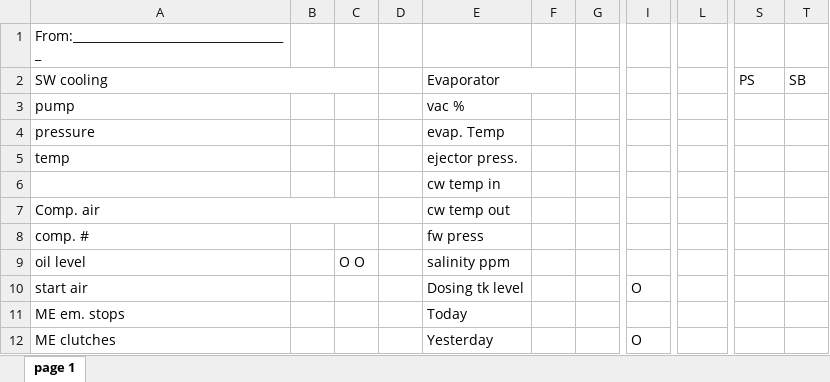
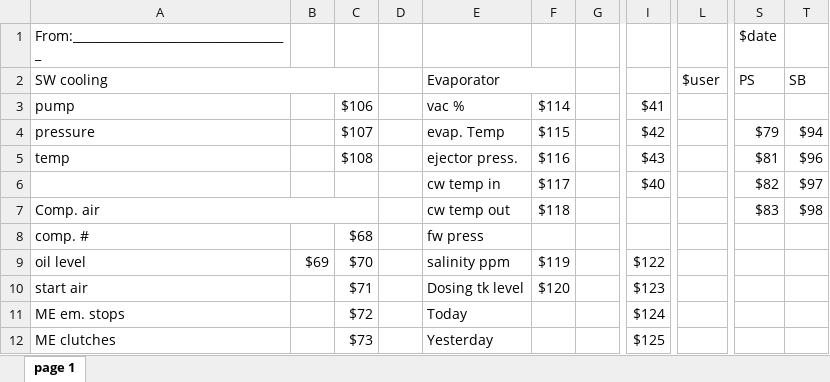
Before and after one commit to greenpeace/ecr_logbook, an Excel workbook: lib/target.xlsx, sheet page 1, drawn as a sheet; only a part is shown, gaps mark what is left out; values as stored, in another font and other column widths than the file's, no cell formats; the diff covers the shown part only; the diff names each change by its address in the sheet, - before the commit and + after, or states it on an @@ line.

```diff
--- a/lib/target.xlsx (sheet page 1)
+++ b/lib/target.xlsx (sheet page 1)
-S1 (PS): (empty)
+S1 (PS): $date
-L2: (empty)
+L2: $user
-C3: (empty)
+C3: $106
-F3: (empty)
+F3: $114
-I3: (empty)
+I3: $41
-C4: (empty)
+C4: $107
-F4: (empty)
+F4: $115
-I4: (empty)
+I4: $42
-S4 (PS): (empty)
+S4 (PS): $79
-T4 (SB): (empty)
+T4 (SB): $94
-C5: (empty)
+C5: $108
-F5: (empty)
+F5: $116
-I5: (empty)
+I5: $43
-S5 (PS): (empty)
+S5 (PS): $81
-T5 (SB): (empty)
+T5 (SB): $96
-F6: (empty)
+F6: $117
-I6: (empty)
+I6: $40
-S6 (PS): (empty)
+S6 (PS): $82
-T6 (SB): (empty)
+T6 (SB): $97
-F7: (empty)
+F7: $118
-S7 (PS): (empty)
+S7 (PS): $83
-T7 (SB): (empty)
+T7 (SB): $98
-C8: (empty)
+C8: $68
-B9: (empty)
+B9: $69
-C9: O O
+C9: $70
-F9: (empty)
+F9: $119
-I9: (empty)
+I9: $122
-C10: (empty)
+C10: $71
-F10: (empty)
+F10: $120
-I10: O
+I10: $123
-C11: (empty)
+C11: $72
-I11: (empty)
+I11: $124
-C12: (empty)
+C12: $73
-I12: O
+I12: $125
```
Also changed, not shown: 105 edited cells and merged cells elsewhere in this sheet, cell formats, 15 other files.
